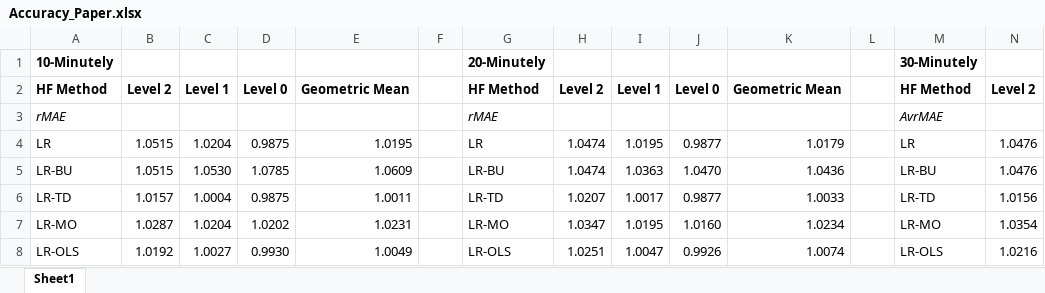
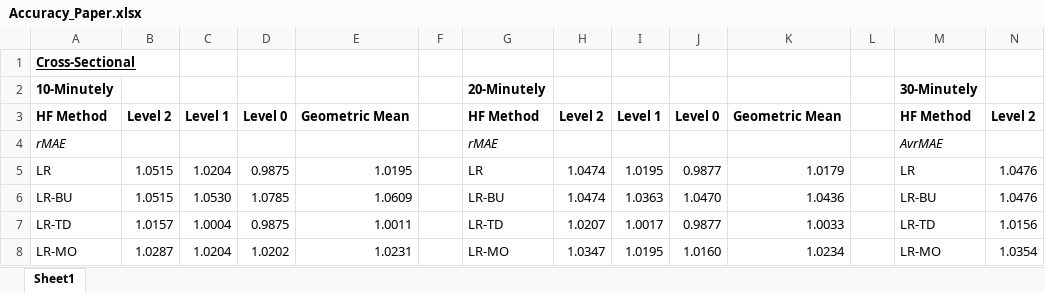
Before and after one commit to englishlukeh/WindPowerForecasting, an Excel workbook: Accuracy_Paper.xlsx, sheet Sheet1, drawn as a sheet; only a part is shown; the shorter side is filled out with more unchanged rows; values as stored, in another font and other column widths than the file's, no borders; conditional formats not drawn; rows hold the shown columns only; the diff covers the shown part only; the diff names each change by its address in the sheet, - before the commit and + after, or states it on an @@ line.

```diff
--- a/Accuracy_Paper.xlsx (sheet Sheet1)
+++ b/Accuracy_Paper.xlsx (sheet Sheet1)
+row 1: Cross-Sectional
```
Also changed, not shown: 34 added rows elsewhere in this sheet, formulas that keep their value, Accuracy rMAE and rRMSE (Cross-Temporal).xlsx.
